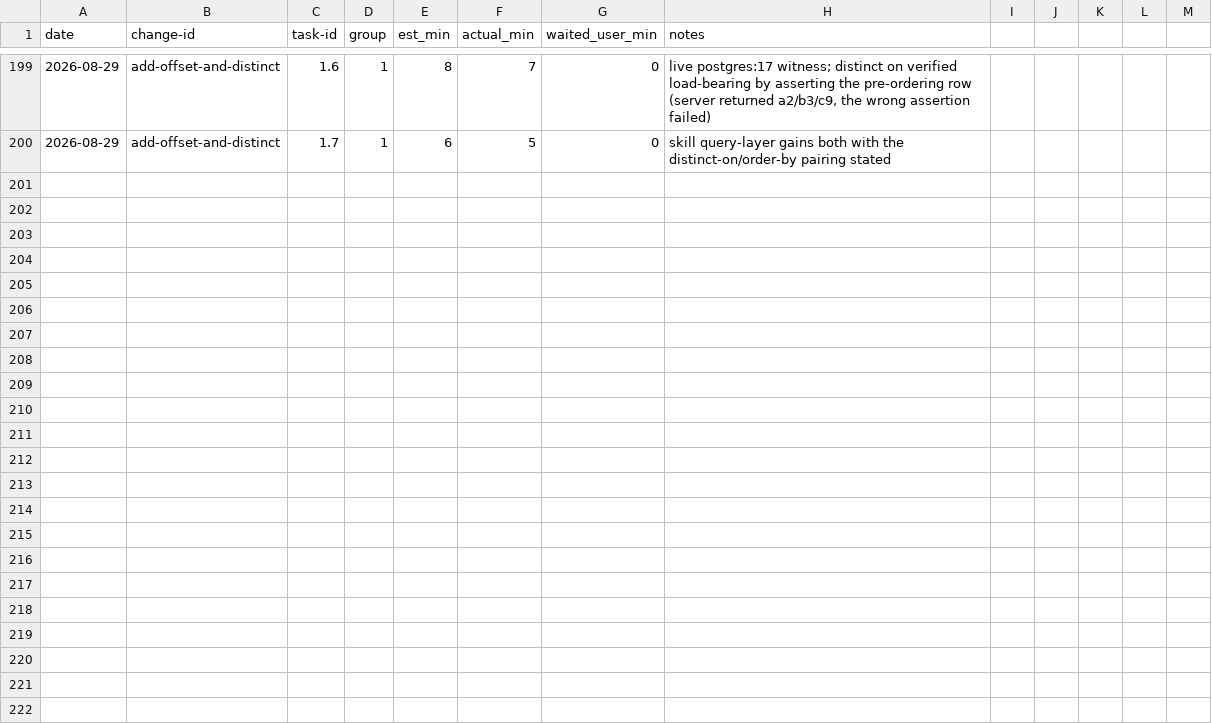
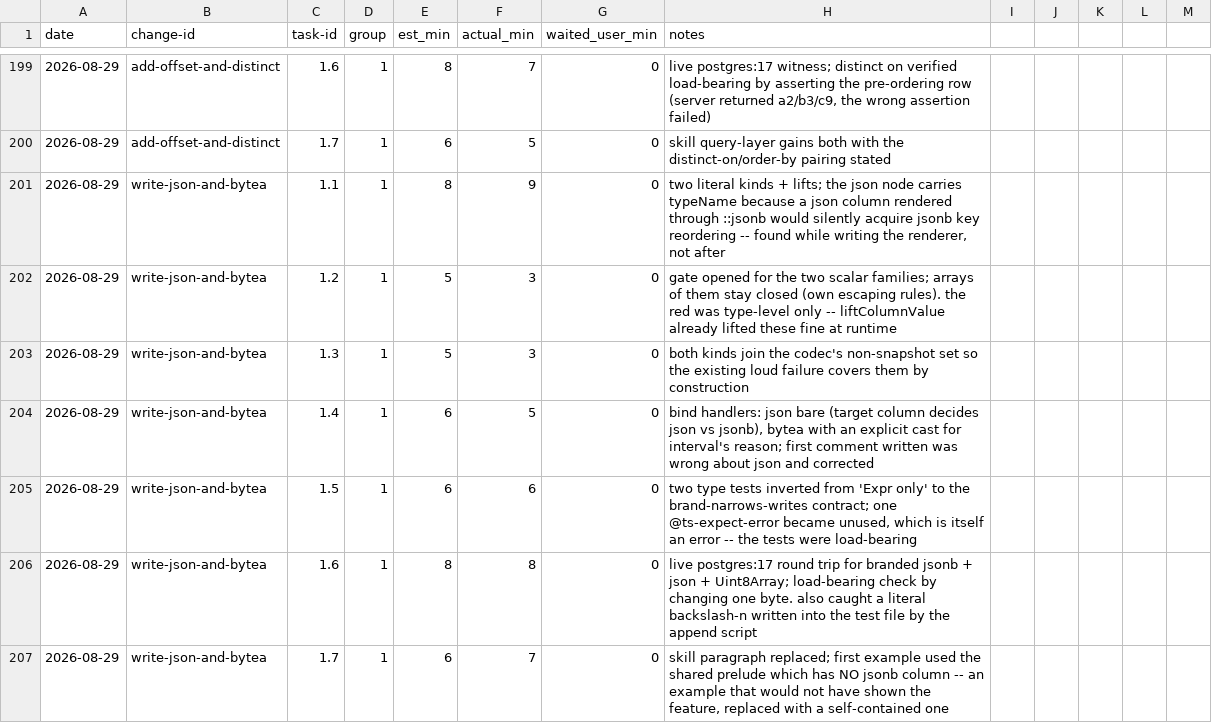
Before and after one commit to quickstart-now/hejbro, a CSV file: openspec/task-times.csv, drawn as a sheet; only a part is shown, gaps mark what is left out; the diff names each change by its address in the sheet, - before the commit and + after, or states it on an @@ line.

```diff
--- a/openspec/task-times.csv
+++ b/openspec/task-times.csv
+row 201: 2026-08-29 | write-json-and-bytea | 1.1 | 1 | 8 | 9 | 0 | two literal kinds + lifts; the json node carries typeName because a json column rendered through ::jsonb would silently acquire jsonb key reordering -- found while writing the renderer, not after
+row 202: 2026-08-29 | write-json-and-bytea | 1.2 | 1 | 5 | 3 | 0 | gate opened for the two scalar families; arrays of them stay closed (own escaping rules). the red was type-level only -- liftColumnValue already lifted these fine at runtime
+row 203: 2026-08-29 | write-json-and-bytea | 1.3 | 1 | 5 | 3 | 0 | both kinds join the codec's non-snapshot set so the existing loud failure covers them by construction
+row 204: 2026-08-29 | write-json-and-bytea | 1.4 | 1 | 6 | 5 | 0 | bind handlers: json bare (target column decides json vs jsonb), bytea with an explicit cast for interval's reason; first comment written was wrong about json and corrected
+row 205: 2026-08-29 | write-json-and-bytea | 1.5 | 1 | 6 | 6 | 0 | two type tests inverted from 'Expr only' to the brand-narrows-writes contract; one @ts-expect-error became unused, which is itself an error -- the tests were load-bearing
+row 206: 2026-08-29 | write-json-and-bytea | 1.6 | 1 | 8 | 8 | 0 | live postgres:17 round trip for branded jsonb + json + Uint8Array; load-bearing check by changing one byte. also caught a literal backslash-n written into the test file by the append script
+row 207: 2026-08-29 | write-json-and-bytea | 1.7 | 1 | 6 | 7 | 0 | skill paragraph replaced; first example used the shared prelude which has NO jsonb column -- an example that would not have shown the feature, replaced with a self-contained one
```
Also changed, not shown: 2 other files.
